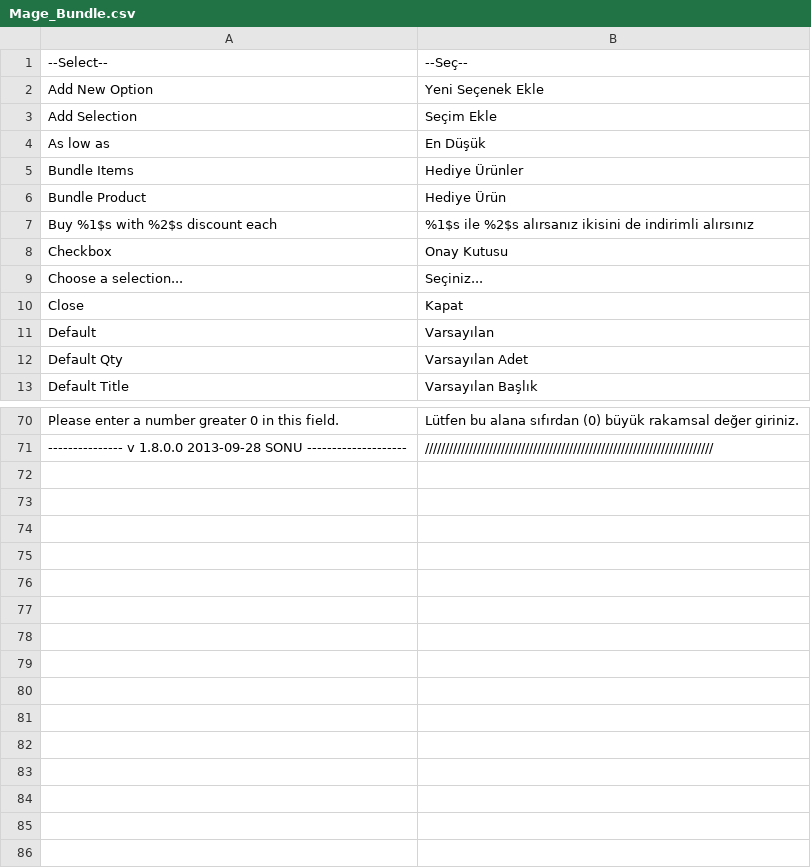
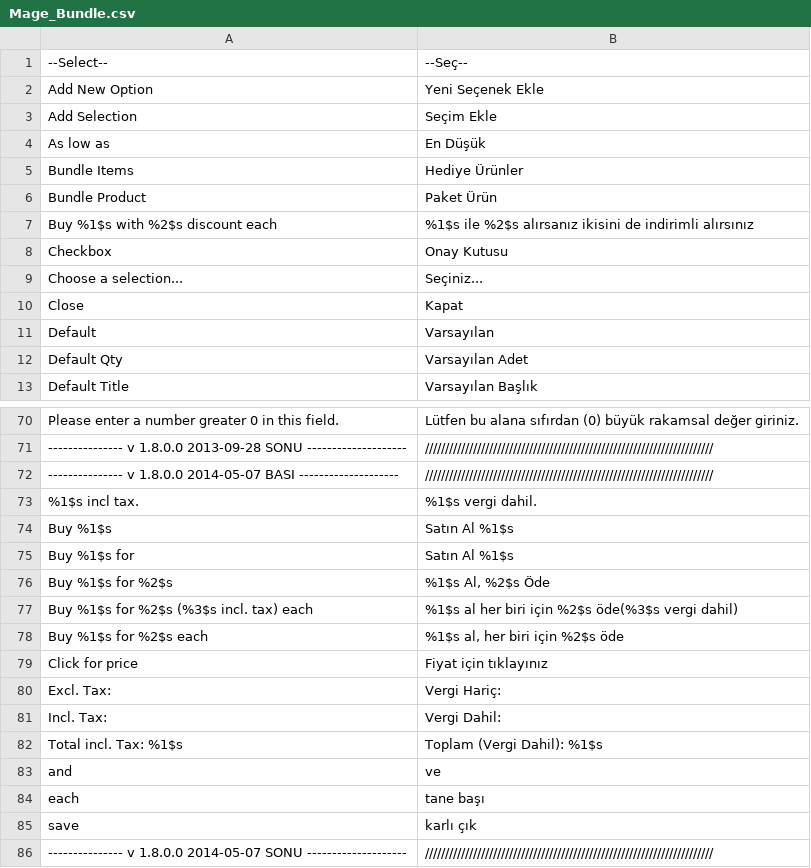
Before and after one commit to hidonet/Magento_Resmi_Turkce_Cevirisi, a CSV file: tr_TR/Mage_Bundle.csv, drawn as a sheet; only a part is shown, gaps mark what is left out.

```diff
--- a/tr_TR/Mage_Bundle.csv
+++ b/tr_TR/Mage_Bundle.csv
@@ -5,3 +5,3 @@
 "Bundle Items","Hediye Ürünler"
-"Bundle Product","Hediye Ürün"
+"Bundle Product","Paket Ürün"
 "Buy %1$s with %2$s discount each","%1$s ile %2$s alırsanız ikisini de indirimli alırsınız"
@@ -71 +71,16 @@
 "--------------- v 1.8.0.0 2013-09-28 SONU --------------------","////////////////////////////////////////////////////////////////////////"
+"--------------- v 1.8.0.0 2014-05-07 BASI --------------------","////////////////////////////////////////////////////////////////////////"
+"%1$s incl tax.","%1$s vergi dahil."
+"Buy %1$s","Satın Al %1$s"
+"Buy %1$s for","Satın Al %1$s "
+"Buy %1$s for %2$s","%1$s Al, %2$s Öde"
+"Buy %1$s for %2$s (%3$s incl. tax) each","%1$s al her biri için %2$s öde(%3$s vergi dahil)"
+"Buy %1$s for %2$s each","%1$s al, her biri için %2$s öde"
+"Click for price","Fiyat için tıklayınız"
+"Excl. Tax:","Vergi Hariç:"
+"Incl. Tax:","Vergi Dahil:"
+"Total incl. Tax: %1$s","Toplam (Vergi Dahil): %1$s"
+"and","ve"
+"each","tane başı"
+"save","karlı çık"
+"--------------- v 1.8.0.0 2014-05-07 SONU --------------------","////////////////////////////////////////////////////////////////////////"
```
Also changed, not shown: tr_TR/Mage_Core.csv, tr_TR/Mage_ImportExport.csv, 13 other files.
